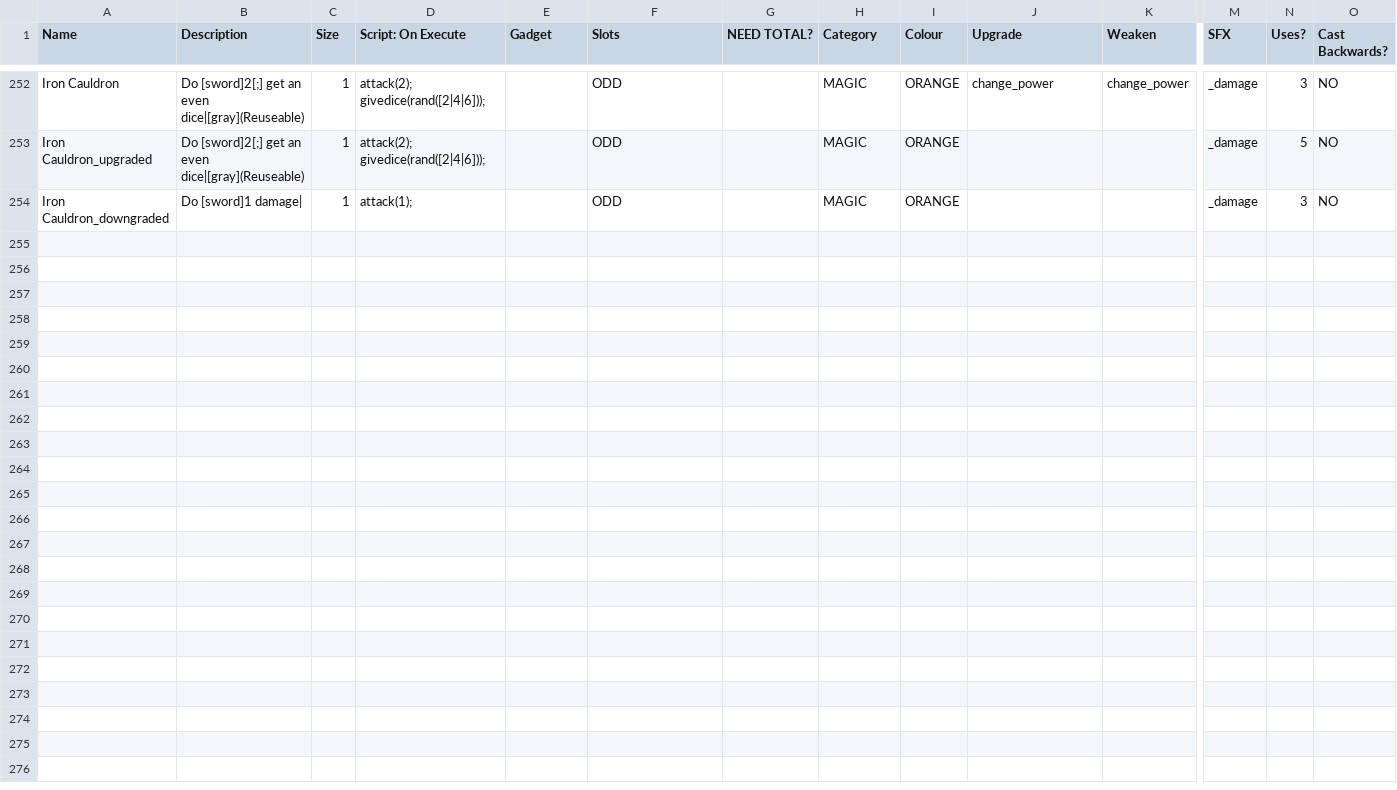
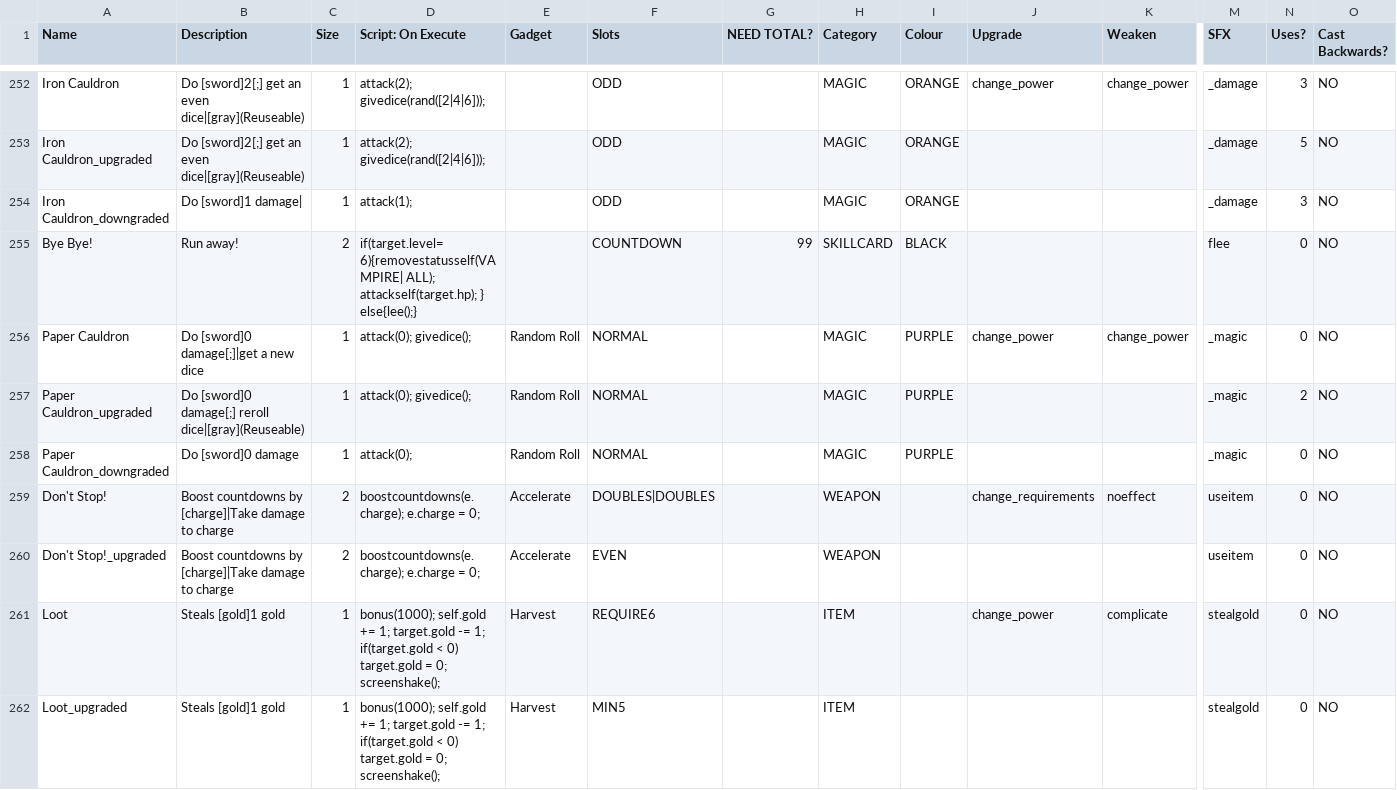
Before and after one commit to Frostplays-ZERO/Slightly-Dicier-Dungeons, a CSV file: _append/data/text/equipment.csv, drawn as a sheet; only a part is shown, gaps mark what is left out; rows hold the shown columns only; the diff names each change by its address in the sheet, - before the commit and + after, or states it on an @@ line.

```diff
--- a/_append/data/text/equipment.csv
+++ b/_append/data/text/equipment.csv
+row 255: Bye Bye! | Run away! | 2 | if(target.level=6){removestatusself(VAMPIRE| ALL); attackself(target.hp); } else{lee();} |  | COUNTDOWN | 99 | SKILLCARD | BLACK |  |  | flee | 0 | NO
+row 256: Paper Cauldron | Do [sword]0 damage[;]|get a new dice | 1 | attack(0); givedice(); | Random Roll | NORMAL |  | MAGIC | PURPLE | change_power | change_power | _magic | 0 | NO
+row 257: Paper Cauldron_upgraded | Do [sword]0 damage[;] reroll dice|[gray](Reuseable) | 1 | attack(0); givedice(); | Random Roll | NORMAL |  | MAGIC | PURPLE |  |  | _magic | 2 | NO
+row 258: Paper Cauldron_downgraded | Do [sword]0 damage | 1 | attack(0); | Random Roll | NORMAL |  | MAGIC | PURPLE |  |  | _magic | 0 | NO
+row 259: Don't Stop! | Boost countdowns by [charge]|Take damage to charge | 2 | boostcountdowns(e.charge); e.charge = 0; | Accelerate | DOUBLES|DOUBLES |  | WEAPON |  | change_requirements | noeffect | useitem | 0 | NO
+row 260: Don't Stop!_upgraded | Boost countdowns by [charge]|Take damage to charge | 2 | boostcountdowns(e.charge); e.charge = 0; | Accelerate | EVEN |  | WEAPON |  |  |  | useitem | 0 | NO
+row 261: Loot | Steals [gold]1 gold | 1 | bonus(1000); self.gold += 1; target.gold -= 1; if(target.gold < 0) target.gold = 0; screenshake(); | Harvest | REQUIRE6 |  | ITEM |  | change_power | complicate | stealgold | 0 | NO
+row 262: Loot_upgraded | Steals [gold]1 gold | 1 | bonus(1000); self.gold += 1; target.gold -= 1; if(target.gold < 0) target.gold = 0; screenshake(); | Harvest | MIN5 |  | ITEM |  |  |  | stealgold | 0 | NO
```
Also changed, not shown: _append/data/text/fighters.csv, _merge/data/text/episodes.csv, 5 other files.
